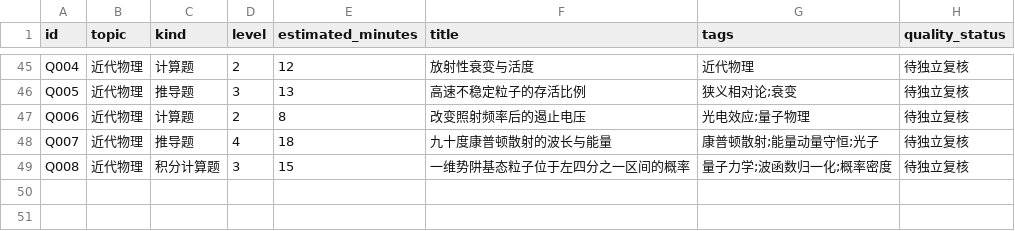
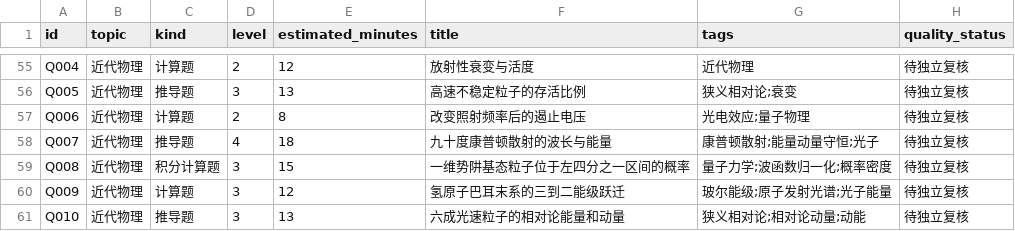
Before and after one commit to jackxiang0329-source/ruoshui-physics-bank, a CSV file: data/index.csv, drawn as a sheet; only a part is shown, gaps mark what is left out; the diff covers the shown part only; the diff names each change by its address in the sheet, - before the commit and + after, or states it on an @@ line.

```diff
--- a/data/index.csv
+++ b/data/index.csv
+row 60: Q009 | 近代物理 | 计算题 | 3 | 12 | 氢原子巴耳末系的三到二能级跃迁 | 玻尔能级;原子发射光谱;光子能量 | 待独立复核
+row 61: Q010 | 近代物理 | 推导题 | 3 | 13 | 六成光速粒子的相对论能量和动量 | 狭义相对论;相对论动量;动能 | 待独立复核
```
Also changed, not shown: 10 added rows elsewhere in this file, 43 other files.
